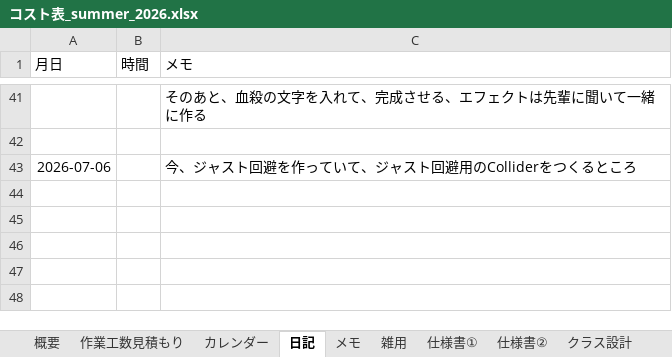
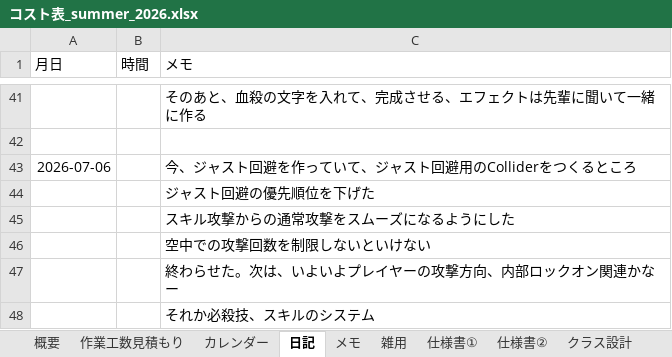
Before and after one commit to hir4rin/2026_summer, an Excel workbook: 進捗/コスト表_summer_2026.xlsx, sheet 日記, drawn as a sheet; only a part is shown, gaps mark what is left out; values as stored, in another font and other column widths than the file's, no borders; the diff names each change by its address in the sheet, - before the commit and + after, or states it on an @@ line.

```diff
--- a/進捗/コスト表_summer_2026.xlsx (sheet 日記)
+++ b/進捗/コスト表_summer_2026.xlsx (sheet 日記)
+row 44:  |  | ジャスト回避の優先順位を下げた
+row 45:  |  | スキル攻撃からの通常攻撃をスムーズになるようにした
+row 46:  |  | 空中での攻撃回数を制限しないといけない
+row 47:  |  | 終わらせた。次は、いよいよプレイヤーの攻撃方向、内部ロックオン関連かなー
+row 48:  |  | それか必殺技、スキルのシステム
```
Also changed, not shown: sheet 作業工数見積もり, sheet 概要, formulas that keep their value, hidden cells, 6 other files.
